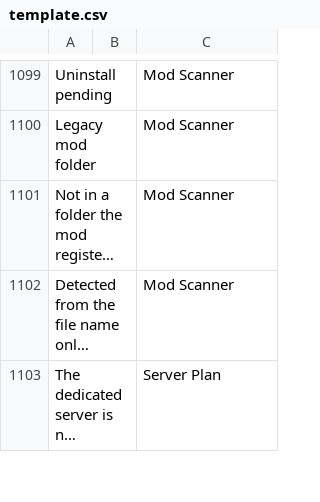
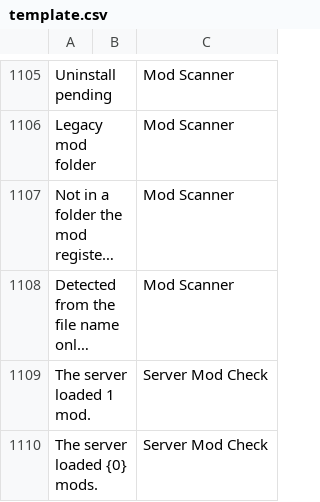
Before and after one commit to goranbalsic/insurgency-sandstorm-mod-launcher, a CSV file: Resources/Languages/template.csv, drawn as a sheet; only a part is shown, gaps mark what is left out; the shorter side is filled out with more unchanged rows; long unchanged cells end in …; the diff covers the shown part only; the diff names each change by its address in the sheet, - before the commit and + after, or states it on an @@ line.

Commit message:
1.9.1: say whether the server loaded its mods
The Server page reads the running server's own log and reports plainly whether it loaded its mods, never logged in to mod.io, or was refused, instead of showing a server without mods as a success.
The mod.io token is saved in both Engine.ini and GameUserSettings.ini (the official guide and the hosting guides disagree) and put back at every start.
A server with mods on and no saved token is warned about before it starts.

```diff
--- a/Resources/Languages/template.csv
+++ b/Resources/Languages/template.csv
+row 1109: The server loaded 1 mod. |  | Server Mod Check
+row 1110: The server loaded {0} mods. |  | Server Mod Check
```
Also changed, not shown: 12 added rows elsewhere in this file, 13 other files.
